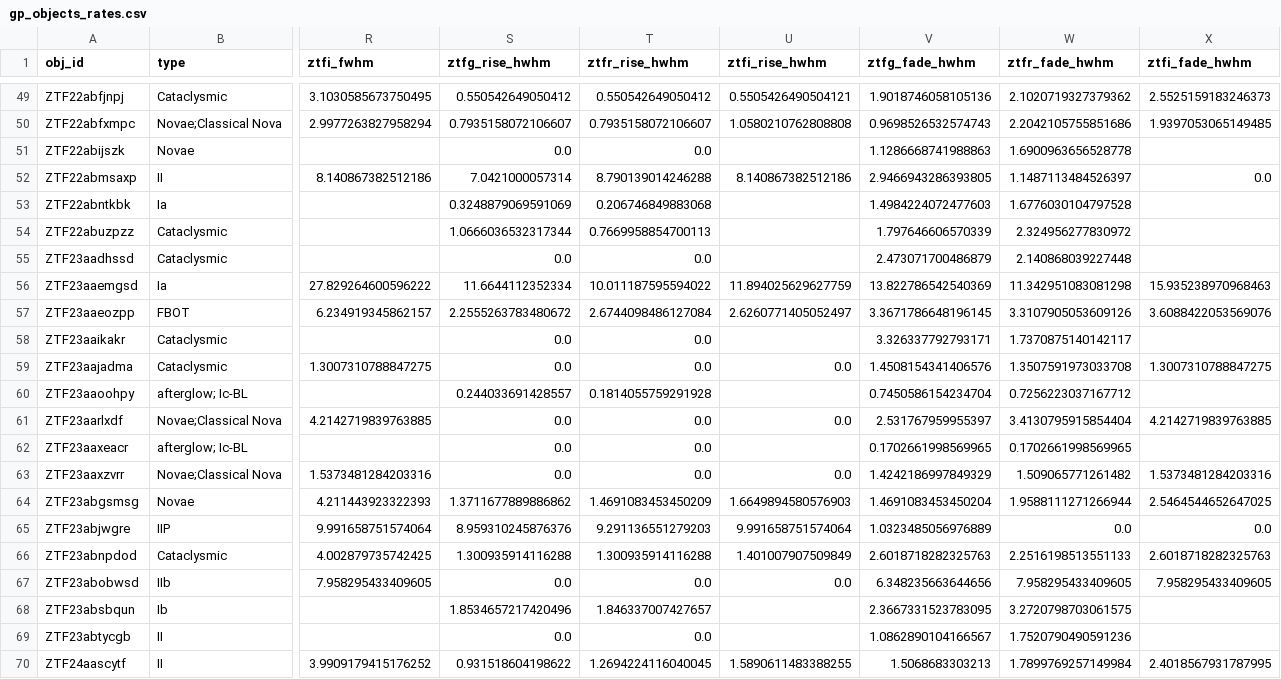
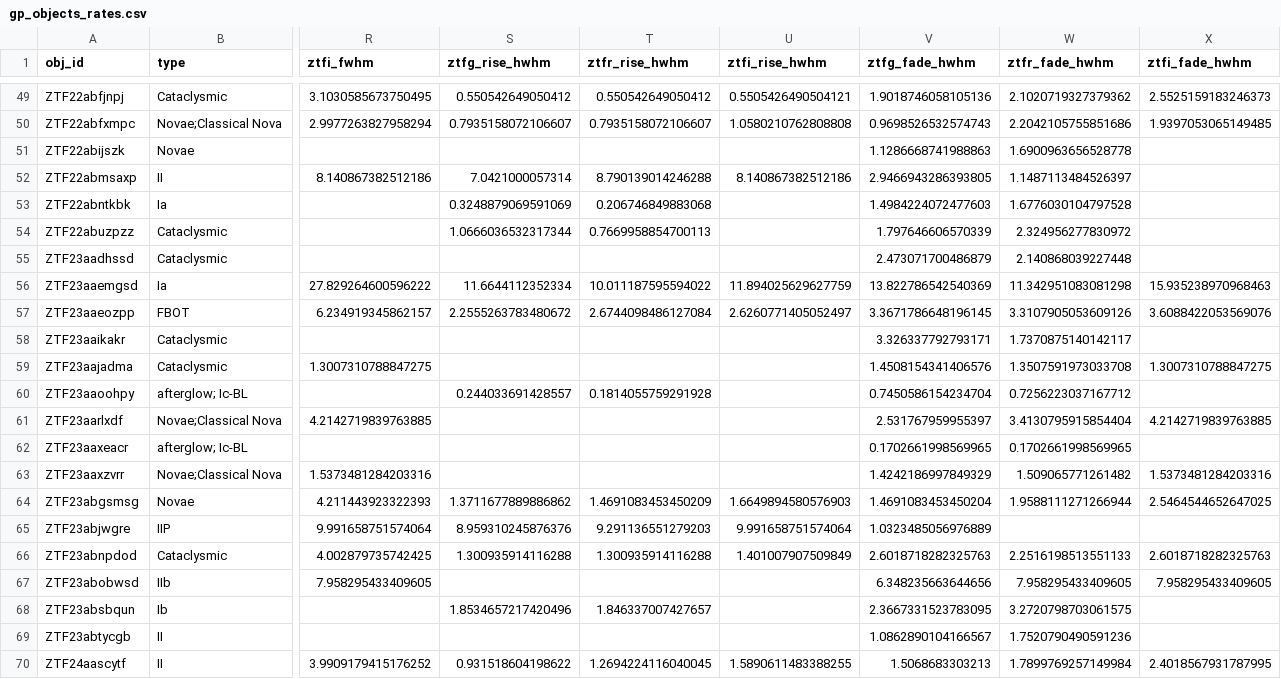
Before and after one commit to tylerbarna/kn-imposters, a CSV file: gp_objects_rates.csv, drawn as a sheet; only a part is shown, gaps mark what is left out; the diff covers the shown part only; the diff names each change by its address in the sheet, - before the commit and + after, or states it on an @@ line.

```diff
--- a/gp_objects_rates.csv
+++ b/gp_objects_rates.csv
-S51 (ztfg_rise_hwhm): 0.0
+S51 (ztfg_rise_hwhm): (empty)
-T51 (ztfr_rise_hwhm): 0.0
+T51 (ztfr_rise_hwhm): (empty)
-X52 (ztfi_fade_hwhm): 0.0
+X52 (ztfi_fade_hwhm): (empty)
-S55 (ztfg_rise_hwhm): 0.0
+S55 (ztfg_rise_hwhm): (empty)
-T55 (ztfr_rise_hwhm): 0.0
+T55 (ztfr_rise_hwhm): (empty)
-S58:S59 (ztfg_rise_hwhm): 0.0
+S58:S59 (ztfg_rise_hwhm): (empty)
-T58:T59 (ztfr_rise_hwhm): 0.0
+T58:T59 (ztfr_rise_hwhm): (empty)
-U59 (ztfi_rise_hwhm): 0.0
+U59 (ztfi_rise_hwhm): (empty)
-S61:S63 (ztfg_rise_hwhm): 0.0
+S61:S63 (ztfg_rise_hwhm): (empty)
-T61:T63 (ztfr_rise_hwhm): 0.0
+T61:T63 (ztfr_rise_hwhm): (empty)
-U61 (ztfi_rise_hwhm): 0.0
+U61 (ztfi_rise_hwhm): (empty)
-U63 (ztfi_rise_hwhm): 0.0
+U63 (ztfi_rise_hwhm): (empty)
-W65 (ztfr_fade_hwhm): 0.0
+W65 (ztfr_fade_hwhm): (empty)
-X65 (ztfi_fade_hwhm): 0.0
+X65 (ztfi_fade_hwhm): (empty)
-S67 (ztfg_rise_hwhm): 0.0
+S67 (ztfg_rise_hwhm): (empty)
-T67 (ztfr_rise_hwhm): 0.0
+T67 (ztfr_rise_hwhm): (empty)
-U67 (ztfi_rise_hwhm): 0.0
+U67 (ztfi_rise_hwhm): (empty)
-S69 (ztfg_rise_hwhm): 0.0
+S69 (ztfg_rise_hwhm): (empty)
-T69 (ztfr_rise_hwhm): 0.0
+T69 (ztfr_rise_hwhm): (empty)
```
Also changed, not shown: 61 edited cells elsewhere in this file, 1 other file.
